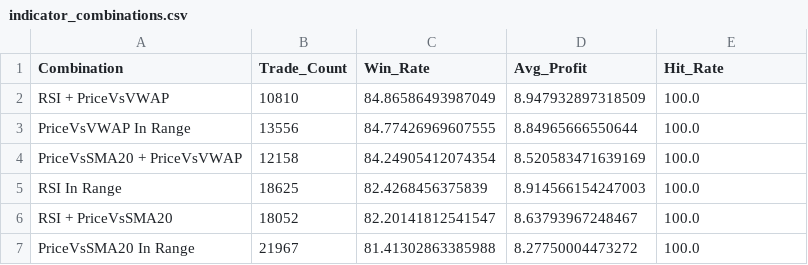
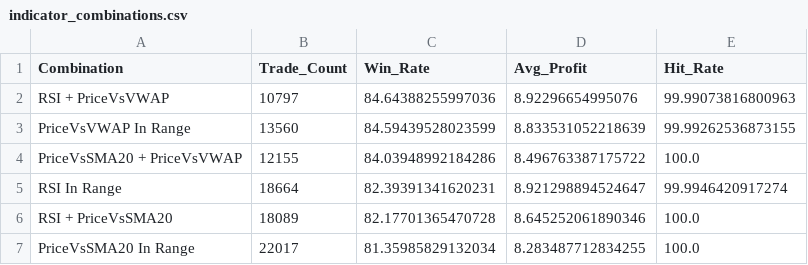
Before and after one commit to TeneikaAskew/stocks, a CSV file: earnings_options_analytics/outputs/csv_reports/indicator_combinations.csv, drawn as a sheet.

```diff
--- a/earnings_options_analytics/outputs/csv_reports/indicator_combinations.csv
+++ b/earnings_options_analytics/outputs/csv_reports/indicator_combinations.csv
@@ -1,7 +1,7 @@
 Combination,Trade_Count,Win_Rate,Avg_Profit,Hit_Rate
-RSI + PriceVsVWAP,10810,84.86586493987049,8.947932897318509,100.0
-PriceVsVWAP In Range,13556,84.77426969607555,8.84965666550644,100.0
-PriceVsSMA20 + PriceVsVWAP,12158,84.24905412074354,8.520583471639169,100.0
-RSI In Range,18625,82.4268456375839,8.914566154247003,100.0
-RSI + PriceVsSMA20,18052,82.20141812541547,8.63793967248467,100.0
-PriceVsSMA20 In Range,21967,81.41302863385988,8.27750004473272,100.0
+RSI + PriceVsVWAP,10797,84.64388255997036,8.92296654995076,99.99073816800963
+PriceVsVWAP In Range,13560,84.59439528023599,8.833531052218639,99.99262536873155
+PriceVsSMA20 + PriceVsVWAP,12155,84.03948992184286,8.496763387175722,100.0
+RSI In Range,18664,82.39391341620231,8.921298894524647,99.9946420917274
+RSI + PriceVsSMA20,18089,82.17701365470728,8.645252061890346,100.0
+PriceVsSMA20 In Range,22017,81.35985829132034,8.283487712834255,100.0
```
Also changed, not shown: earnings_options_analytics/outputs/csv_reports/holding_period.csv, earnings_options_analytics/outputs/csv_reports/indicator_correlation.csv, 26 other files.
